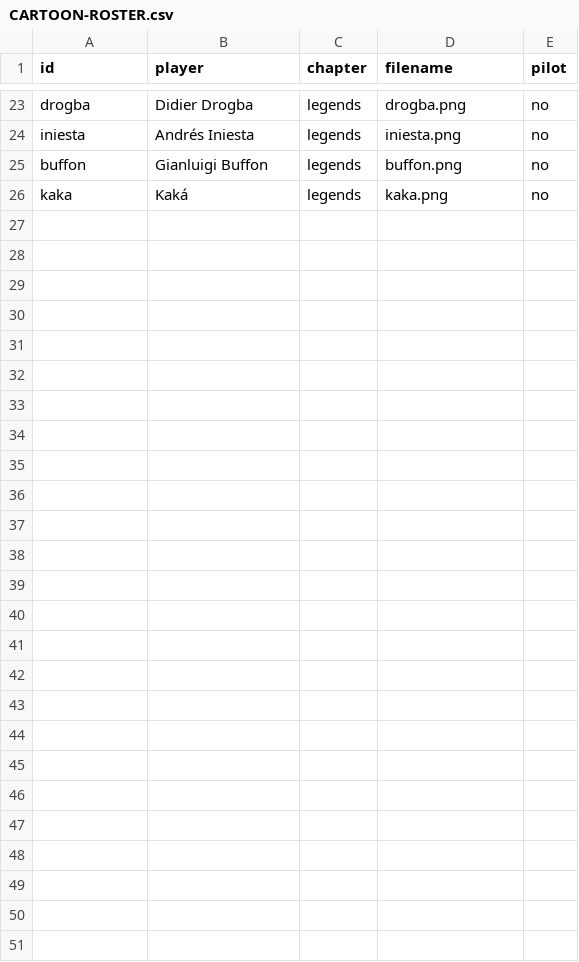
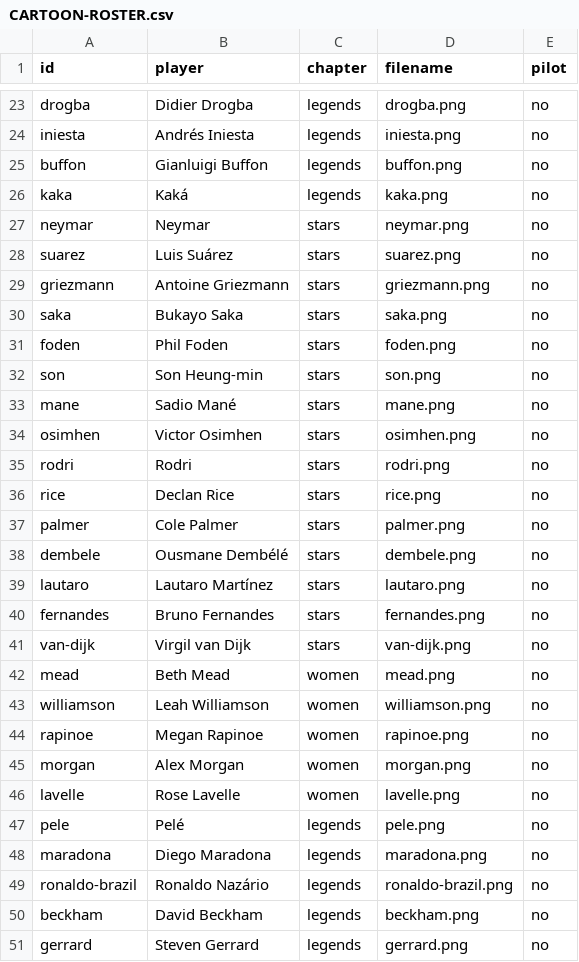
Before and after one commit to aharroudj1518/Leo-Foot-Quiz, a CSV file: docs/CARTOON-ROSTER.csv, drawn as a sheet; only a part is shown, gaps mark what is left out; the diff names each change by its address in the sheet, - before the commit and + after, or states it on an @@ line.

Commit message:
Record successful 0.4.0 releases and fifty-player cartoon scope

```diff
--- a/docs/CARTOON-ROSTER.csv
+++ b/docs/CARTOON-ROSTER.csv
+row 27: neymar | Neymar | stars | neymar.png | no
+row 28: suarez | Luis Suárez | stars | suarez.png | no
+row 29: griezmann | Antoine Griezmann | stars | griezmann.png | no
+row 30: saka | Bukayo Saka | stars | saka.png | no
+row 31: foden | Phil Foden | stars | foden.png | no
+row 32: son | Son Heung-min | stars | son.png | no
+row 33: mane | Sadio Mané | stars | mane.png | no
+row 34: osimhen | Victor Osimhen | stars | osimhen.png | no
+row 35: rodri | Rodri | stars | rodri.png | no
+row 36: rice | Declan Rice | stars | rice.png | no
+row 37: palmer | Cole Palmer | stars | palmer.png | no
+row 38: dembele | Ousmane Dembélé | stars | dembele.png | no
+row 39: lautaro | Lautaro Martínez | stars | lautaro.png | no
+row 40: fernandes | Bruno Fernandes | stars | fernandes.png | no
+row 41: van-dijk | Virgil van Dijk | stars | van-dijk.png | no
+row 42: mead | Beth Mead | women | mead.png | no
+row 43: williamson | Leah Williamson | women | williamson.png | no
+row 44: rapinoe | Megan Rapinoe | women | rapinoe.png | no
+row 45: morgan | Alex Morgan | women | morgan.png | no
+row 46: lavelle | Rose Lavelle | women | lavelle.png | no
+row 47: pele | Pelé | legends | pele.png | no
+row 48: maradona | Diego Maradona | legends | maradona.png | no
+row 49: ronaldo-brazil | Ronaldo Nazário | legends | ronaldo-brazil.png | no
+row 50: beckham | David Beckham | legends | beckham.png | no
+row 51: gerrard | Steven Gerrard | legends | gerrard.png | no
```
Also changed, not shown: 5 other files.
